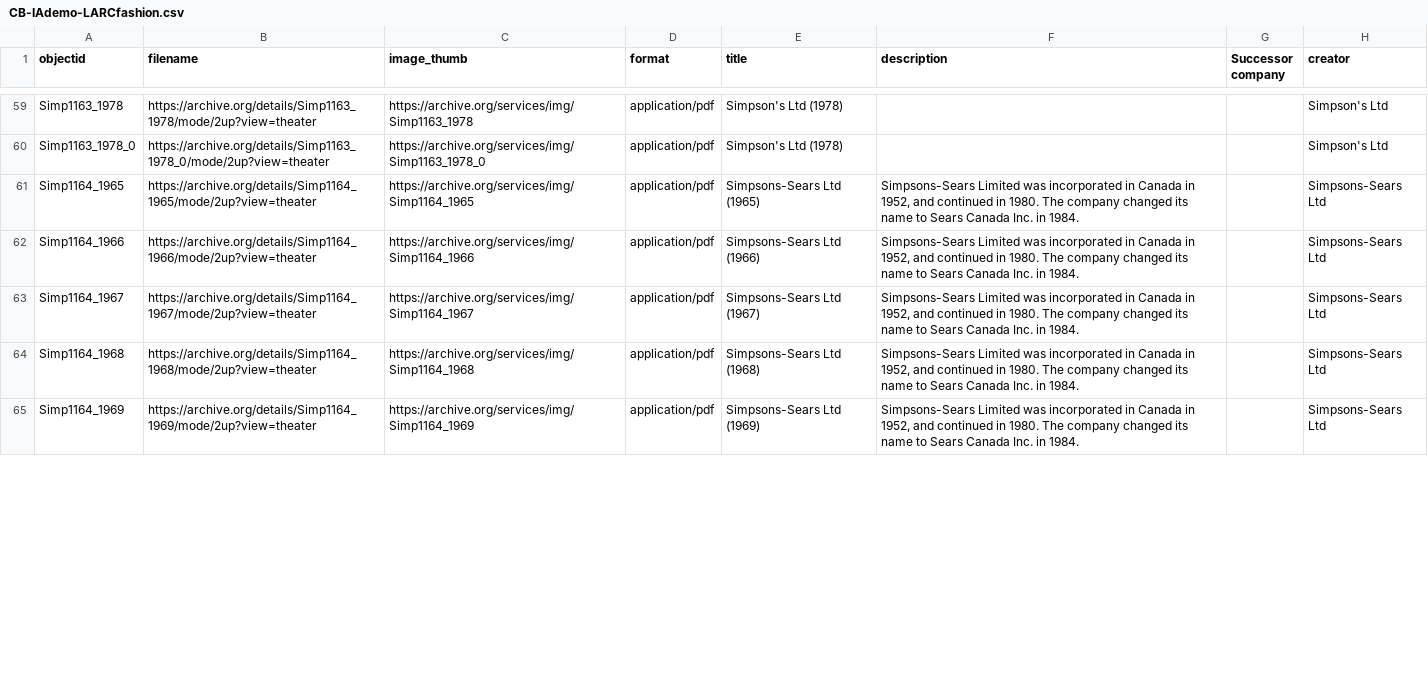
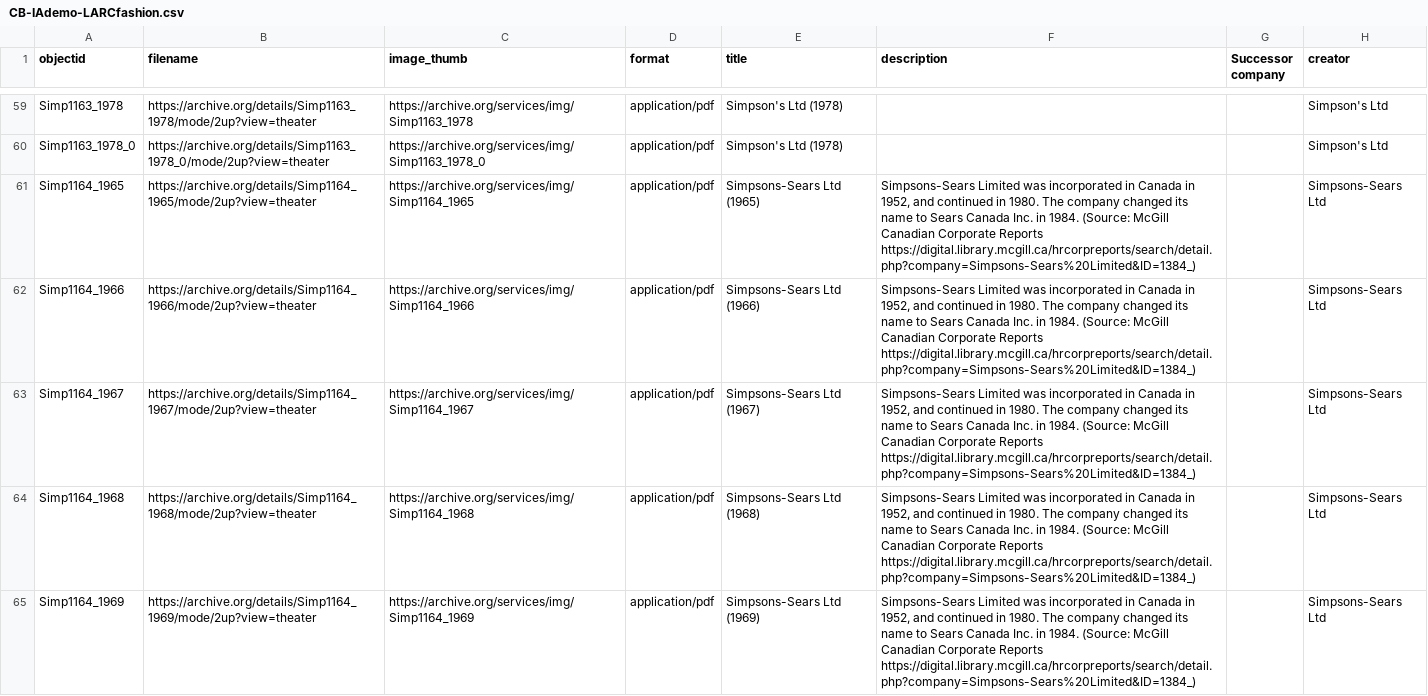
Before and after one commit to sarahseverson/larc-demo, a CSV file: assets/CB-IAdemo-LARCfashion.csv, drawn as a sheet; only a part is shown, gaps mark what is left out; the diff covers the shown part only; the diff names each change by its address in the sheet, - before the commit and + after, or states it on an @@ line.

Commit message:
Add files via upload
Added 2 new rows with McGill files (Simpson-Sears 1971 and 1982)

```diff
--- a/assets/CB-IAdemo-LARCfashion.csv
+++ b/assets/CB-IAdemo-LARCfashion.csv
-F61:F65 (description): …in 1984.
+F61:F65 (description): …in 1984. (Source: McGill Canadian Corporate Reports https://digital.library.mcgill.ca/hrcorpreports/search/detail.php?company=Simpsons-Sears%20Limited&ID=1384_)
```
Also changed, not shown: 2 added rows and 9 edited cells elsewhere in this file.
